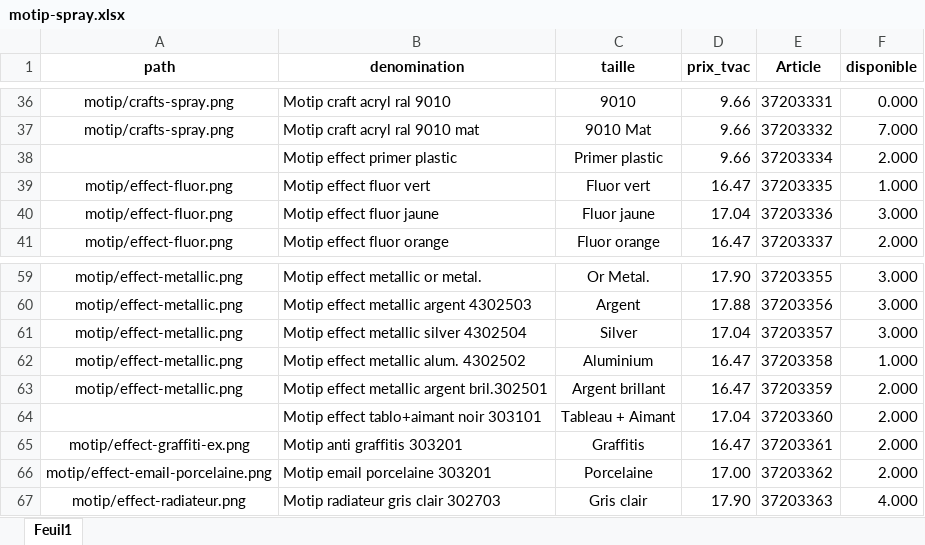
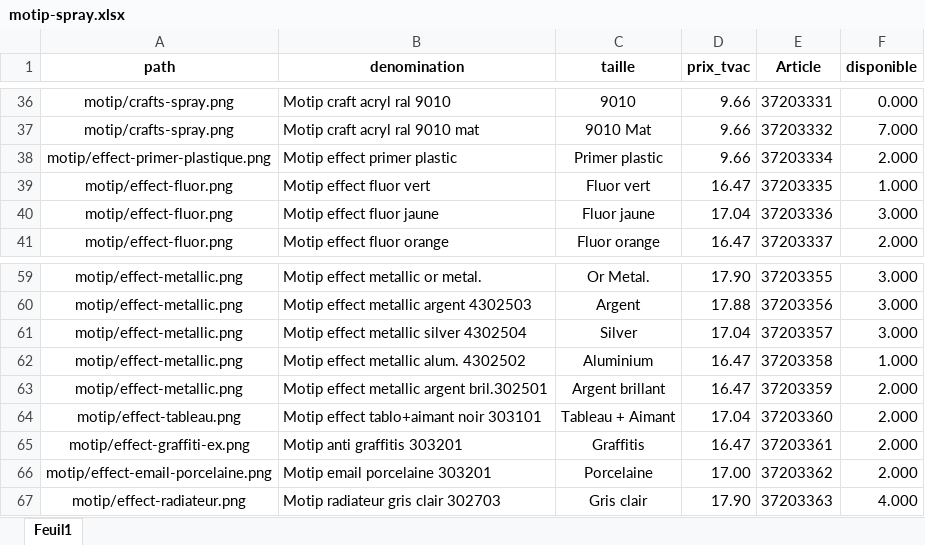
Before and after one commit to qvalc/peintures, an Excel workbook: prix/motip-spray.xlsx, sheet Feuil1, drawn as a sheet; only a part is shown, gaps mark what is left out; values as stored, in another font and other column widths than the file's, no borders; the diff names each change by its address in the sheet, - before the commit and + after, or states it on an @@ line.

```diff
--- a/prix/motip-spray.xlsx (sheet Feuil1)
+++ b/prix/motip-spray.xlsx (sheet Feuil1)
-A38 (path): (empty)
+A38 (path): motip/effect-primer-plastique.png
-A64 (path): (empty)
+A64 (path): motip/effect-tableau.png
```
Also changed, not shown: 1 other file.
